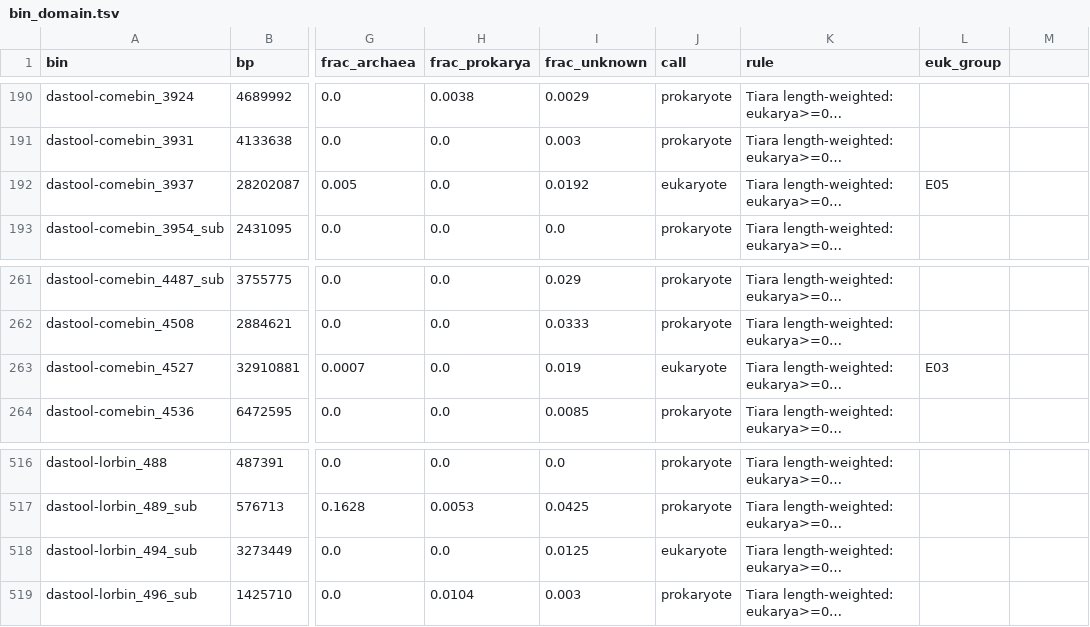
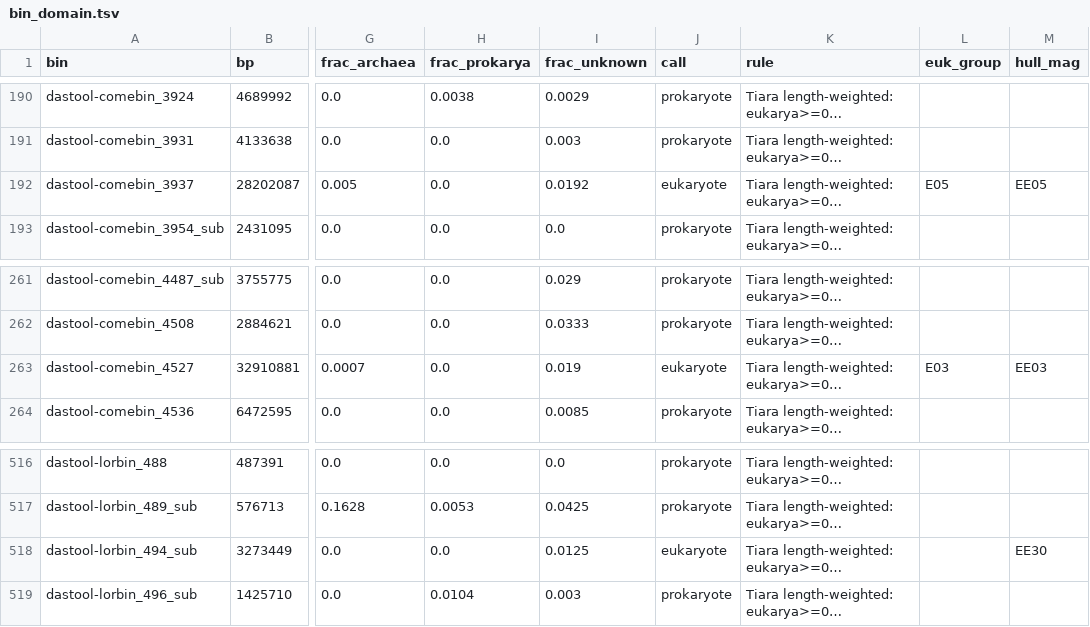
Before and after one commit to rec3141/GENICEII, a TSV file: data/bin_domain.tsv, drawn as a sheet; only a part is shown, gaps mark what is left out; long unchanged cells end in …; the diff names each change by its address in the sheet, - before the commit and + after, or states it on an @@ line.

```diff
--- a/data/bin_domain.tsv
+++ b/data/bin_domain.tsv
-M1: (empty)
+M1: hull_mag
-M192 (hull_mag): (empty)
+M192 (hull_mag): EE05
-M263 (hull_mag): (empty)
+M263 (hull_mag): EE03
-M518 (hull_mag): (empty)
+M518 (hull_mag): EE30
```
Also changed, not shown: data/virus_groups.tsv, euks/mags/out/euk_groups.tsv, 56 other files.
